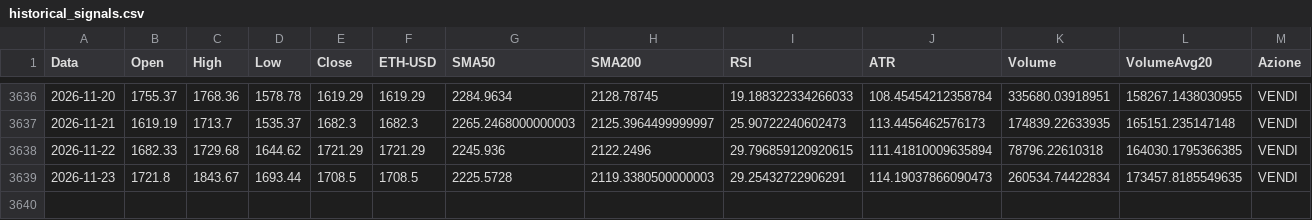
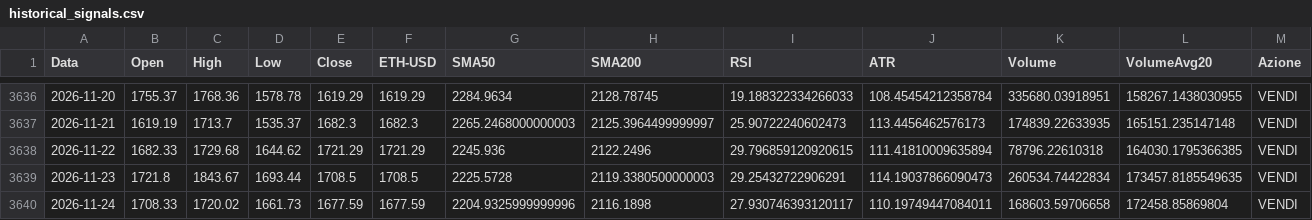
Before and after one commit to giuse2003/ETH_Prudential_Signal, a CSV file: docs/historical_signals.csv, drawn as a sheet; only a part is shown, gaps mark what is left out; rows hold the shown columns only; the diff names each change by its address in the sheet, - before the commit and + after, or states it on an @@ line.

```diff
--- a/docs/historical_signals.csv
+++ b/docs/historical_signals.csv
+row 3640: 2026-11-24 | 1708.33 | 1720.02 | 1661.73 | 1677.59 | 1677.59 | 2204.9325999999996 | 2116.1898 | 27.930746393120117 | 110.19749447084011 | 168603.59706658 | 172458.85869804 | VENDI
```
Also changed, not shown: docs/equity_timeseries.csv, docs/raw_candles.csv, 6 other files.
